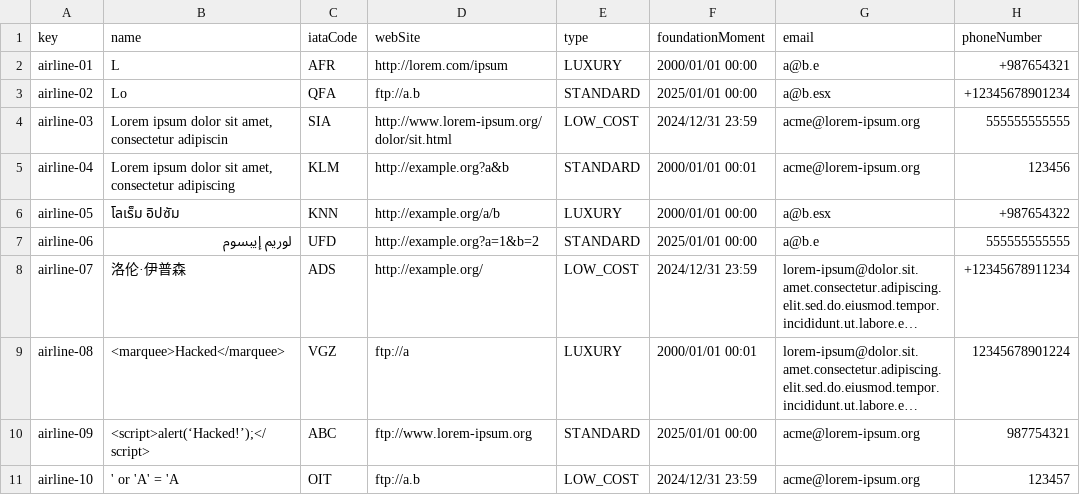
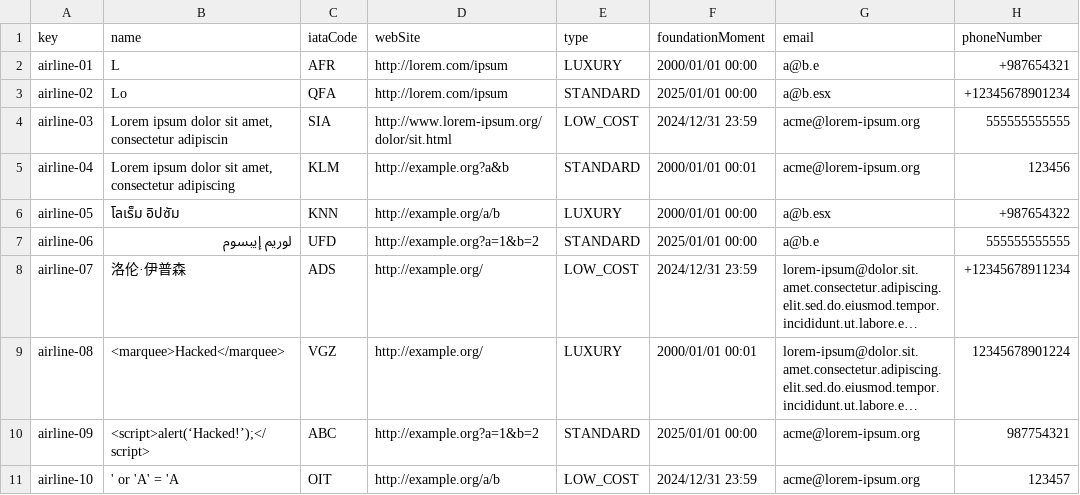
Before and after one commit to Manuelgithuv/Acme-ANS-C2, a CSV file: src/main/resources/WEB-INF/data/sample-01/airline.csv, drawn as a sheet; long unchanged cells end in …; the diff names each change by its address in the sheet, - before the commit and + after, or states it on an @@ line.

```diff
--- a/src/main/resources/WEB-INF/data/sample-01/airline.csv
+++ b/src/main/resources/WEB-INF/data/sample-01/airline.csv
-D3 (webSite): ftp://a.b
+D3 (webSite): http://lorem.com/ipsum
-D9 (webSite): ftp://a
+D9 (webSite): http://example.org/
-D10 (webSite): ftp://www.lorem-ipsum.org
+D10 (webSite): http://example.org?a=1&b=2
-D11 (webSite): ftp://a.b
+D11 (webSite): http://example.org/a/b
```
Also changed, not shown: src/main/resources/WEB-INF/data/sample-01/airport.csv, src/main/resources/WEB-INF/data/sample-01/manager.csv, 8 other files.
